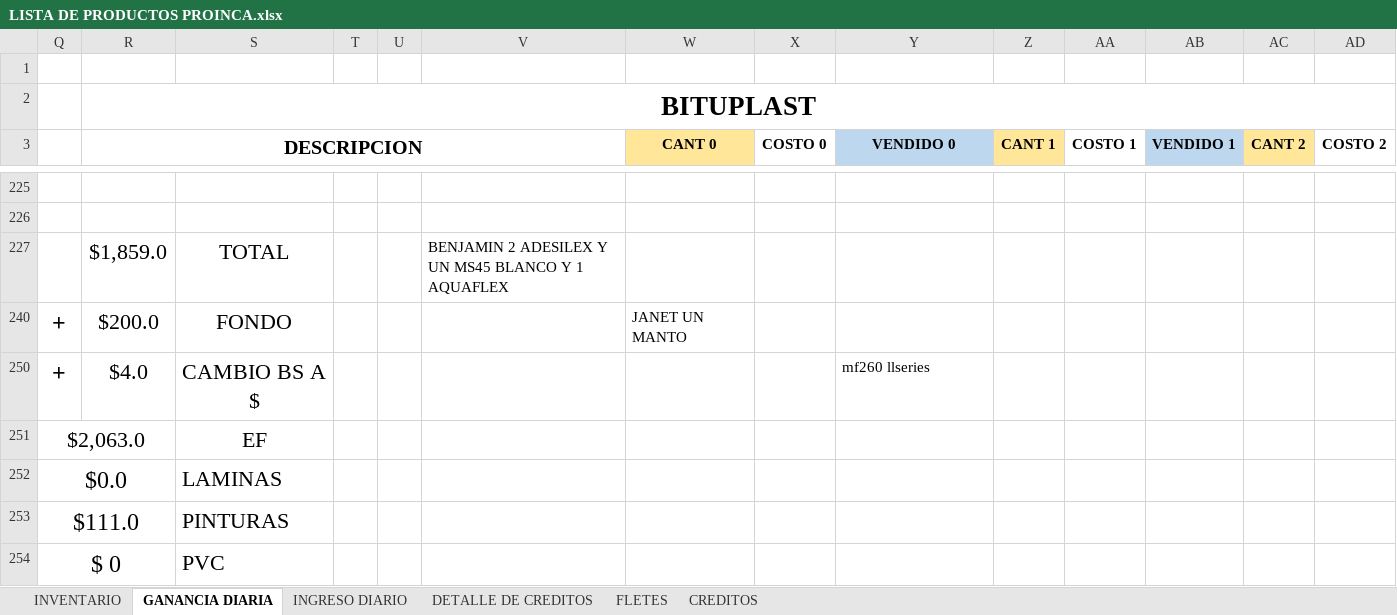
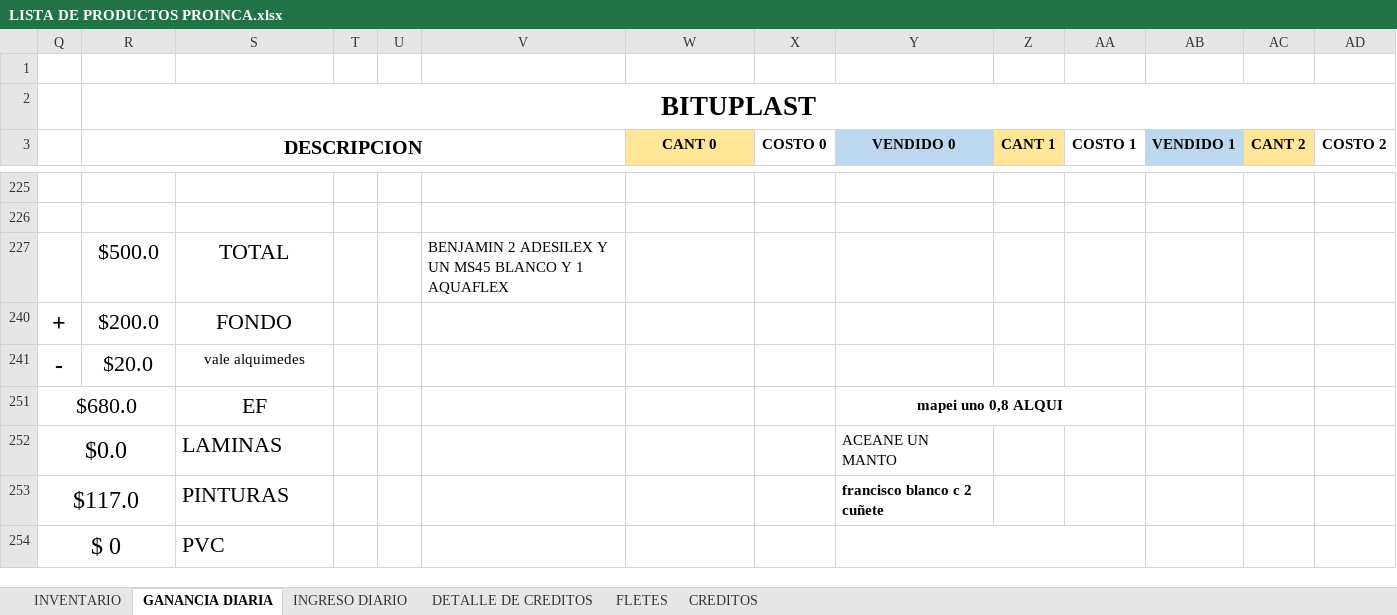
Before and after one commit to JPuente25/Proinca, an Excel workbook: LISTA DE PRODUCTOS PROINCA.xlsx, sheet GANANCIA DIARIA, drawn as a sheet; only a part is shown, gaps mark what is left out; values as stored, in another font and other column widths than the file's, no borders; removed rows and columns are numbered as before the commit, all else as after; rows hold the shown columns only; the diff names each change by its address in the sheet, - before the commit and + after, or states it on an @@ line.

```diff
--- a/LISTA DE PRODUCTOS PROINCA.xlsx (sheet GANANCIA DIARIA)
+++ b/LISTA DE PRODUCTOS PROINCA.xlsx (sheet GANANCIA DIARIA)
-R227 (DESCRIPCION): $1,859.0
+R227 (DESCRIPCION): $500.0
-W240 (CANT 0): JANET UN MANTO
+W240 (CANT 0): (empty)
@@ row 250 hidden: + | $4.0 | CAMBIO BS A $ |  |  |  |  |  | mf260 llseries @@
-row 251: $2,063.0 |  | EF
+row 241: - | $20.0 | vale alquimedes
+row 251: $680.0 |  | EF |  |  |  |  |  | mapei uno 0,8 ALQUI
-Y252 (VENDIDO 0): (empty)
+Y252 (VENDIDO 0): ACEANE UN MANTO
-row 253: $111.0 |  | PINTURAS
+row 253: $117.0 |  | PINTURAS |  |  |  |  |  | francisco blanco c 2 cuñete
+Y254:AA254 merged
```
Also changed, not shown: sheet CREDITOS, sheet DETALLE DE CREDITOS, sheet INGRESO DIARIO, hidden cells.
